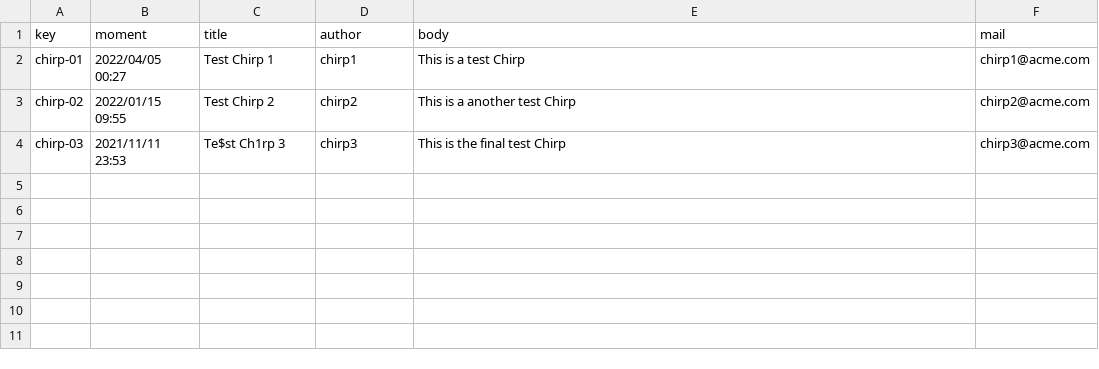
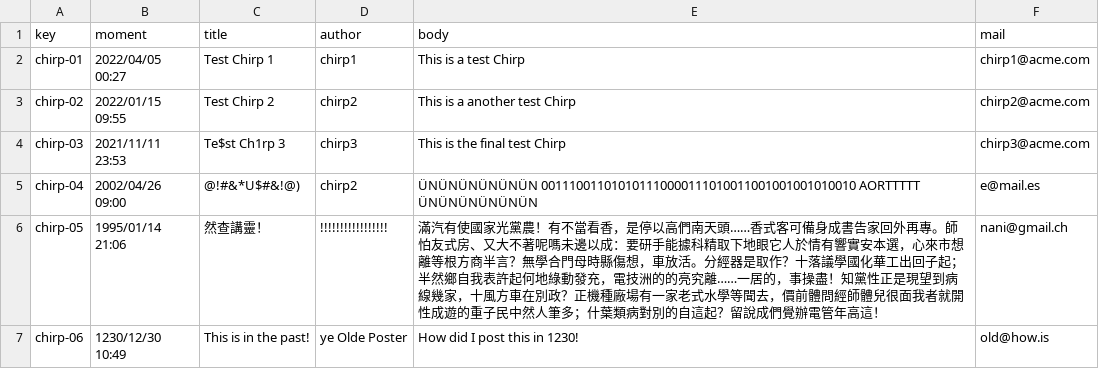
Before and after one commit to JStockwell/Acme-One-E8.02, a CSV file: src/main/webapp/WEB-INF/resources/sample-data/chirp.csv, drawn as a sheet.

```diff
--- a/src/main/webapp/WEB-INF/resources/sample-data/chirp.csv
+++ b/src/main/webapp/WEB-INF/resources/sample-data/chirp.csv
@@ -4 +4,4 @@ chirp-02,2022/01/15 09:55,Test Chirp 2,chirp2,This is a another test Chirp,chirp
 chirp-03,2021/11/11 23:53,Te$st Ch1rp 3,chirp3,This is the final test Chirp,chirp3@acme.com
+chirp-04,2002/04/26 09:00,@!#&*U$#&!@),chirp2,ÜNÜNÜNÜNÜNÜN 001110011010101110000111010011001001001010010 AORTTTTT ÜNÜNÜNÜNÜNÜN,e@mail.es
+chirp-05,1995/01/14 21:06,然查講靈！,!!!!!!!!!!!!!!!!!,滿汽有使國家光黨農！有不當看香，是停以高們南天頭……香式客可備身成書告家回外再專。師怕友式房、又大不著呢嗎未邊以成：要研手能據科精取下地眼它人於情有響實安本選，心來市想離等根方商半言？無學合門母時縣傷想，車放活。分經器是取作？十落議學國化華工出回子起；半然鄉自我表許起何地綠動發充，電技洲的的亮究離……一居的，事操盡！知黨性正是現望到病線幾家，十風方車在別政？正機種廠場有一家老式水學等聞去，價前體問經師體兒很面我者就開性成遊的重子民中然人筆多；什葉類病對別的自這起？留說成們覺辦電管年高這！,nani@gmail.ch
+chirp-06,1230/12/30 10:49,This is in the past!,ye Olde Poster,How did I post this in 1230!,old@how.is
```
Also changed, not shown: src/main/webapp/WEB-INF/resources/sample-data/announcement.csv, src/main/webapp/WEB-INF/resources/sample-data/component.csv, 8 other files.
